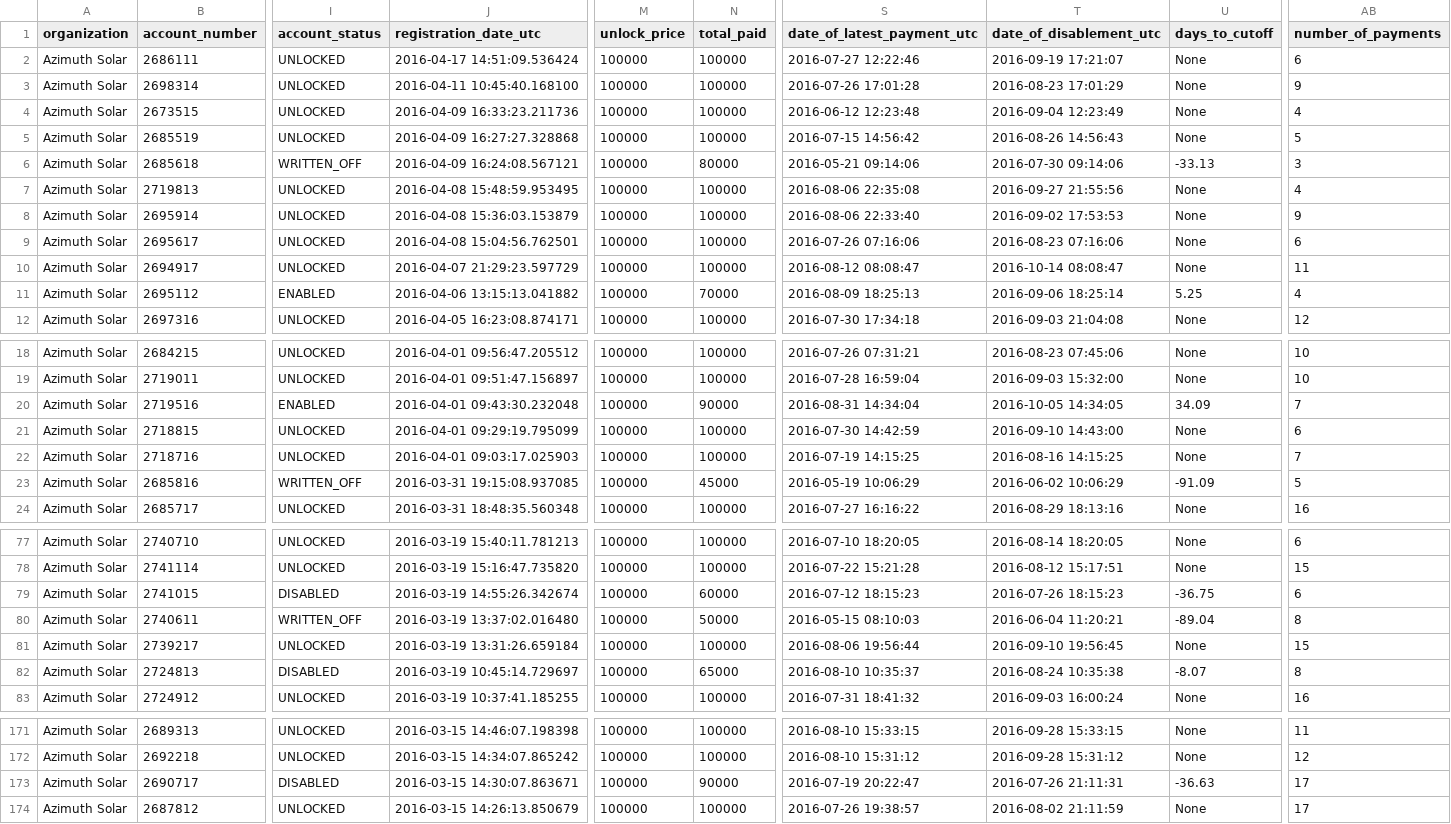
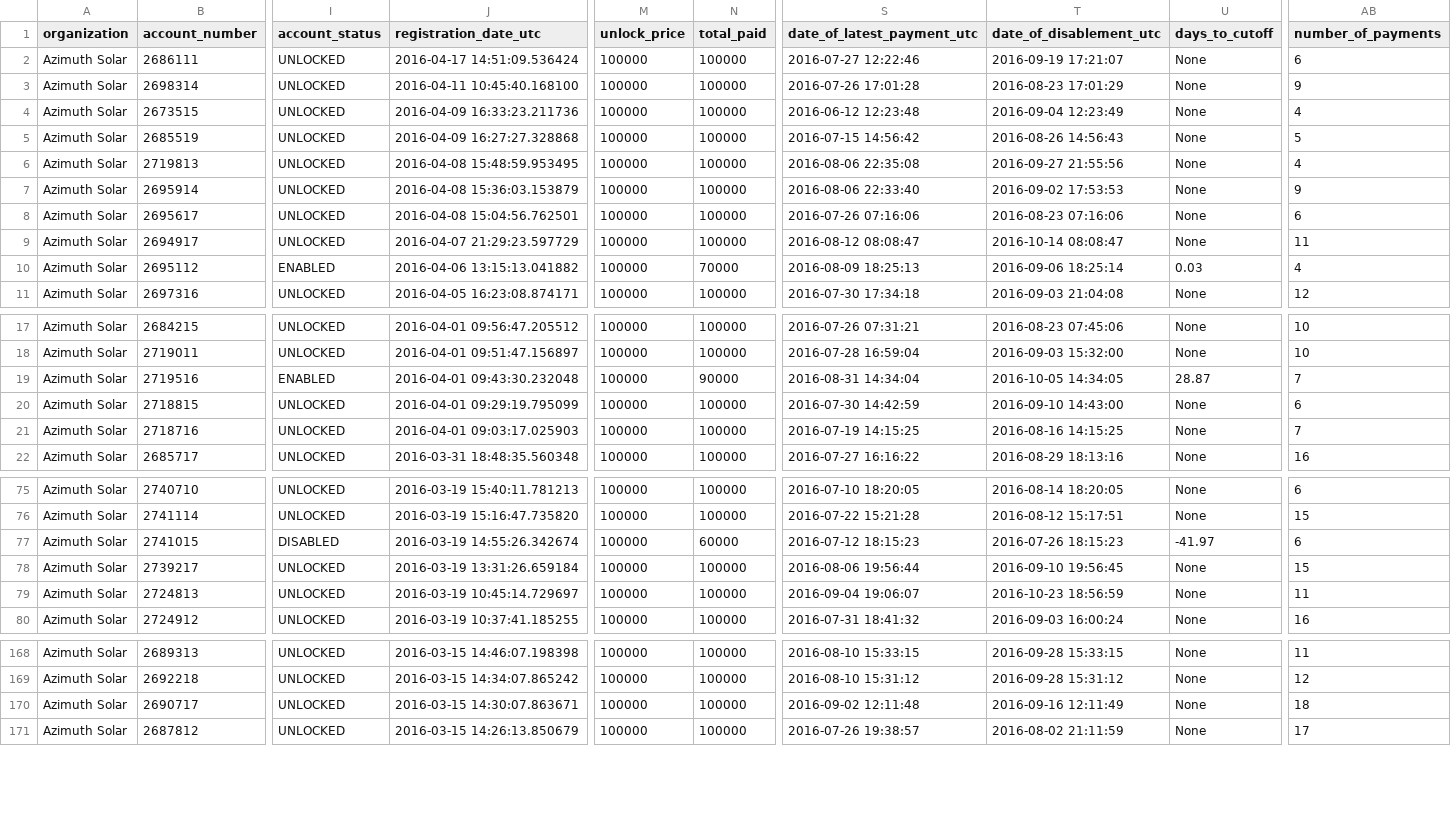
Before and after one commit to tourRe/azimuth, a CSV file: scripts/accounts.csv, drawn as a sheet; only a part is shown, gaps mark what is left out; removed rows and columns are numbered as before the commit, all else as after; rows hold the shown columns only; the diff covers the shown part only; the diff names each change by its address in the sheet, - before the commit and + after, or states it on an @@ line.

```diff
--- a/scripts/accounts.csv
+++ b/scripts/accounts.csv
-row 6: Azimuth Solar | 2685618 | WRITTEN_OFF | 2016-04-09 16:24:08.567121 | 100000 | 80000 | 2016-05-21 09:14:06 | 2016-07-30 09:14:06 | -33.13 | 3
-U10 (days_to_cutoff): 5.25
+U10 (days_to_cutoff): 0.03
-U19 (days_to_cutoff): 34.09
+U19 (days_to_cutoff): 28.87
-row 23: Azimuth Solar | 2685816 | WRITTEN_OFF | 2016-03-31 19:15:08.937085 | 100000 | 45000 | 2016-05-19 10:06:29 | 2016-06-02 10:06:29 | -91.09 | 5
-U77 (days_to_cutoff): -36.75
+U77 (days_to_cutoff): -41.97
-row 80: Azimuth Solar | 2740611 | WRITTEN_OFF | 2016-03-19 13:37:02.016480 | 100000 | 50000 | 2016-05-15 08:10:03 | 2016-06-04 11:20:21 | -89.04 | 8
-I79 (account_status): DISABLED
+I79 (account_status): UNLOCKED
-N79 (total_paid): 65000
+N79 (total_paid): 100000
-S79 (date_of_latest_payment_utc): 2016-08-10 10:35:37
+S79 (date_of_latest_payment_utc): 2016-09-04 19:06:07
-T79 (date_of_disablement_utc): 2016-08-24 10:35:38
+T79 (date_of_disablement_utc): 2016-10-23 18:56:59
-U79 (days_to_cutoff): -8.07
+U79 (days_to_cutoff): None
-AB79 (number_of_payments): 8
+AB79 (number_of_payments): 11
-I170 (account_status): DISABLED
+I170 (account_status): UNLOCKED
-N170 (total_paid): 90000
+N170 (total_paid): 100000
-S170 (date_of_latest_payment_utc): 2016-07-19 20:22:47
+S170 (date_of_latest_payment_utc): 2016-09-02 12:11:48
-T170 (date_of_disablement_utc): 2016-07-26 21:11:31
+T170 (date_of_disablement_utc): 2016-09-16 12:11:49
-U170 (days_to_cutoff): -36.63
+U170 (days_to_cutoff): None
-AB170 (number_of_payments): 17
+AB170 (number_of_payments): 18
```
Also changed, not shown: 26 edited cells elsewhere in this file, scripts/payments.csv, 1 other file.
